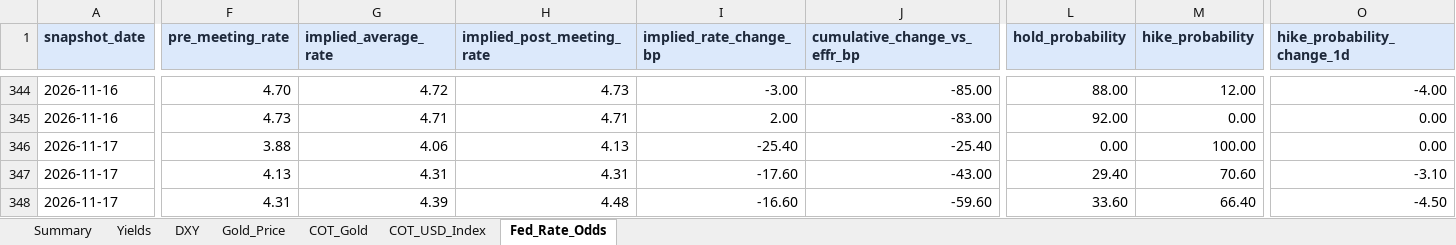
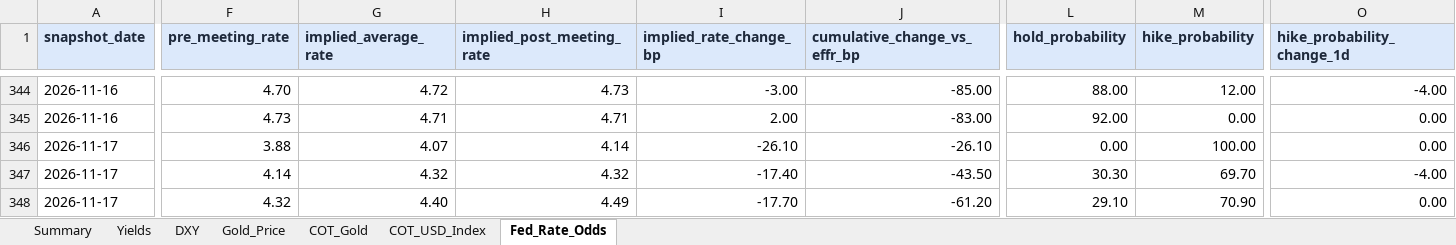
Before and after one commit to velourofficialdev/macro-data, an Excel workbook: docs/Macro_Dashboard.xlsx, sheet Fed_Rate_Odds, drawn as a sheet; only a part is shown, gaps mark what is left out; values as stored, in another font and other column widths than the file's, no borders; the diff covers the shown part only; the diff names each change by its address in the sheet, - before the commit and + after, or states it on an @@ line.

```diff
--- a/docs/Macro_Dashboard.xlsx (sheet Fed_Rate_Odds)
+++ b/docs/Macro_Dashboard.xlsx (sheet Fed_Rate_Odds)
-G346 (implied_average_rate): 4.06
+G346 (implied_average_rate): 4.07
-H346 (implied_post_meeting_rate): 4.13
+H346 (implied_post_meeting_rate): 4.14
-I346 (implied_rate_change_bp): -25.40
+I346 (implied_rate_change_bp): -26.10
-J346 (cumulative_change_vs_effr_bp): -25.40
+J346 (cumulative_change_vs_effr_bp): -26.10
-F347 (pre_meeting_rate): 4.13
+F347 (pre_meeting_rate): 4.14
-G347 (implied_average_rate): 4.31
+G347 (implied_average_rate): 4.32
-H347 (implied_post_meeting_rate): 4.31
+H347 (implied_post_meeting_rate): 4.32
-I347 (implied_rate_change_bp): -17.60
+I347 (implied_rate_change_bp): -17.40
-J347 (cumulative_change_vs_effr_bp): -43.00
+J347 (cumulative_change_vs_effr_bp): -43.50
-L347 (hold_probability): 29.40
+L347 (hold_probability): 30.30
-M347 (hike_probability): 70.60
+M347 (hike_probability): 69.70
-O347 (hike_probability_change_1d): -3.10
+O347 (hike_probability_change_1d): -4.00
-F348 (pre_meeting_rate): 4.31
+F348 (pre_meeting_rate): 4.32
-G348 (implied_average_rate): 4.39
+G348 (implied_average_rate): 4.40
-H348 (implied_post_meeting_rate): 4.48
+H348 (implied_post_meeting_rate): 4.49
-I348 (implied_rate_change_bp): -16.60
+I348 (implied_rate_change_bp): -17.70
-J348 (cumulative_change_vs_effr_bp): -59.60
+J348 (cumulative_change_vs_effr_bp): -61.20
-L348 (hold_probability): 33.60
+L348 (hold_probability): 29.10
-M348 (hike_probability): 66.40
+M348 (hike_probability): 70.90
-O348 (hike_probability_change_1d): -4.50
+O348 (hike_probability_change_1d): 0.00
```
Also changed, not shown: 49 edited cells elsewhere in this sheet, sheet Gold_Price, 24 other files.
